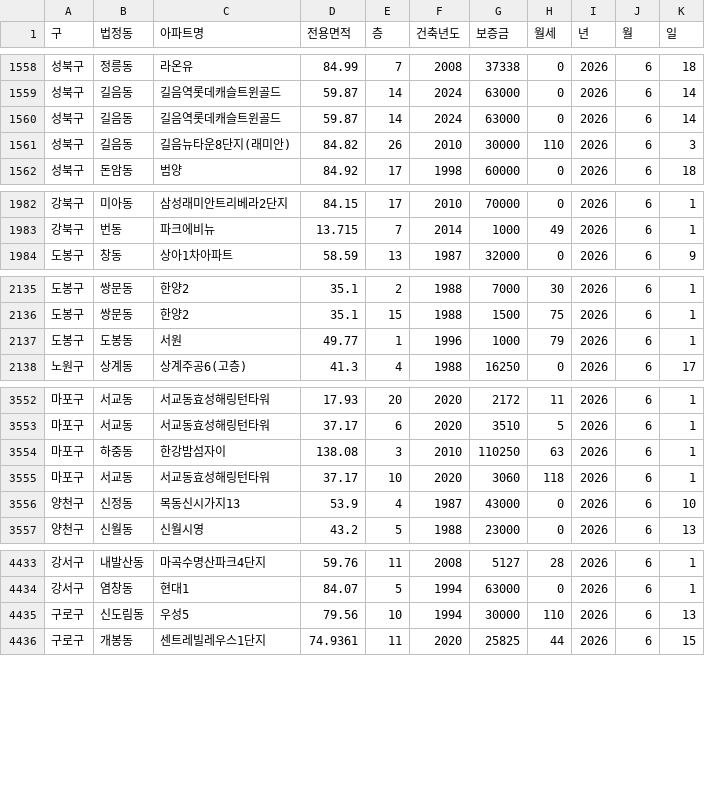
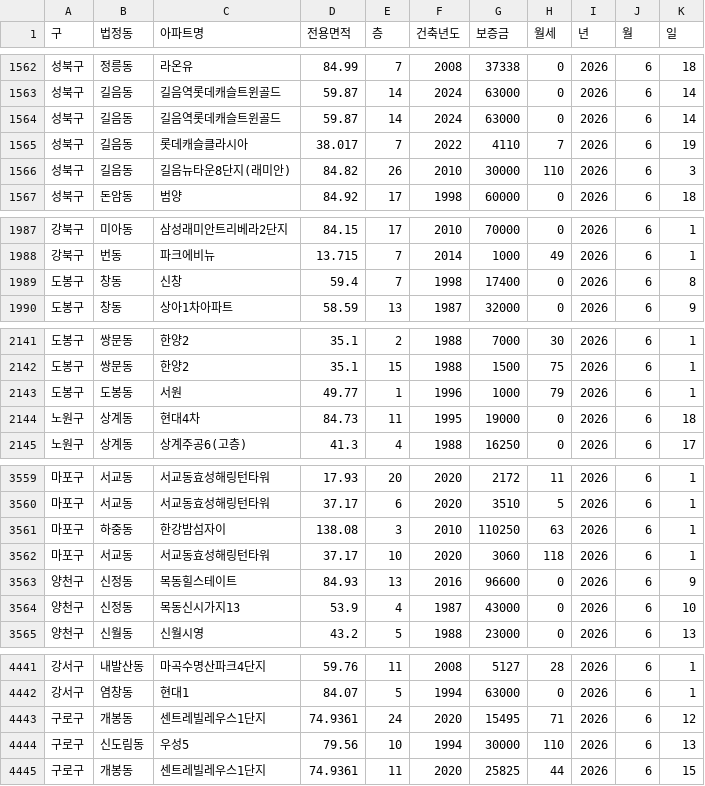
Before and after one commit to sean794/Real-Estate, a CSV file: data/apt_rent/202606.csv, drawn as a sheet; only a part is shown, gaps mark what is left out; the diff covers the shown part only; the diff names each change by its address in the sheet, - before the commit and + after, or states it on an @@ line.

```diff
--- a/data/apt_rent/202606.csv
+++ b/data/apt_rent/202606.csv
+row 1565: 성북구 | 길음동 | 롯데캐슬클라시아 | 38.017 | 7 | 2022 | 4110 | 7 | 2026 | 6 | 19
+row 1989: 도봉구 | 창동 | 신창 | 59.4 | 7 | 1998 | 17400 | 0 | 2026 | 6 | 8
+row 2144: 노원구 | 상계동 | 현대4차 | 84.73 | 11 | 1995 | 19000 | 0 | 2026 | 6 | 18
+row 3563: 양천구 | 신정동 | 목동힐스테이트 | 84.93 | 13 | 2016 | 96600 | 0 | 2026 | 6 | 9
+row 4443: 구로구 | 개봉동 | 센트레빌레우스1단지 | 74.9361 | 24 | 2020 | 15495 | 71 | 2026 | 6 | 12
```
Also changed, not shown: 11 added rows elsewhere in this file, data/apt_trade/202604.csv, 2 other files.
